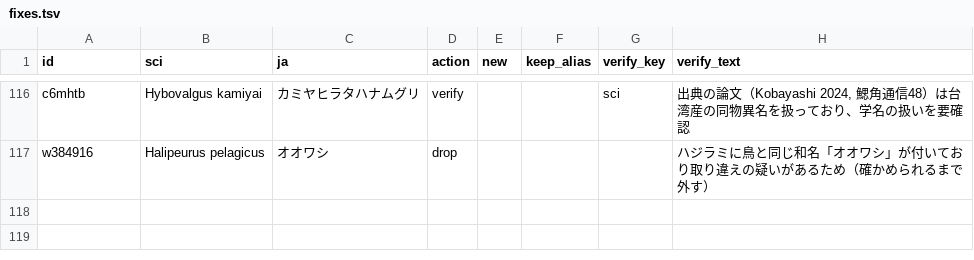
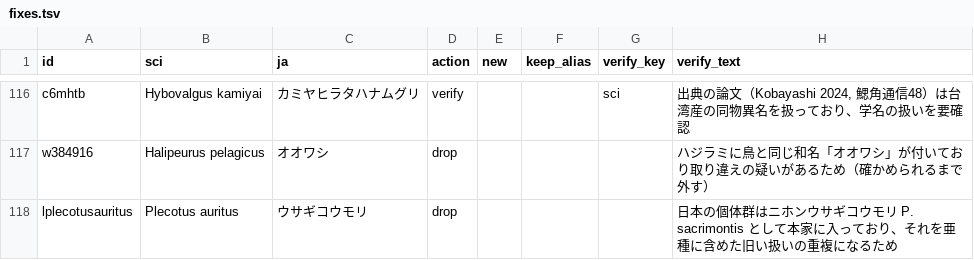
Before and after one commit to cladle/cladle, a TSV file: tools/hard/fixes.tsv, drawn as a sheet; only a part is shown, gaps mark what is left out; the diff names each change by its address in the sheet, - before the commit and + after, or states it on an @@ line.

```diff
--- a/tools/hard/fixes.tsv
+++ b/tools/hard/fixes.tsv
+row 118: lplecotusauritus | Plecotus auritus | ウサギコウモリ | drop |  |  |  | 日本の個体群はニホンウサギコウモリ P. sacrimontis として本家に入っており、それを亜種に含めた旧い扱いの重複になるため
```
Also changed, not shown: 3 other files.
